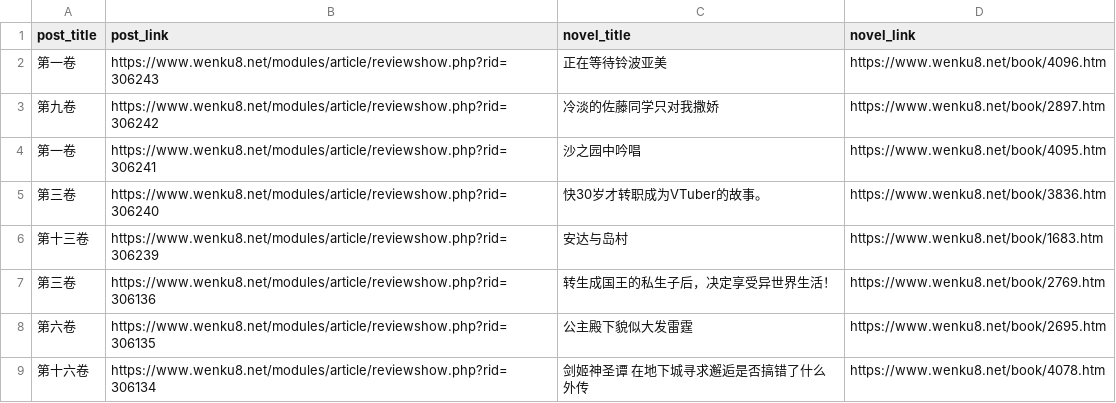
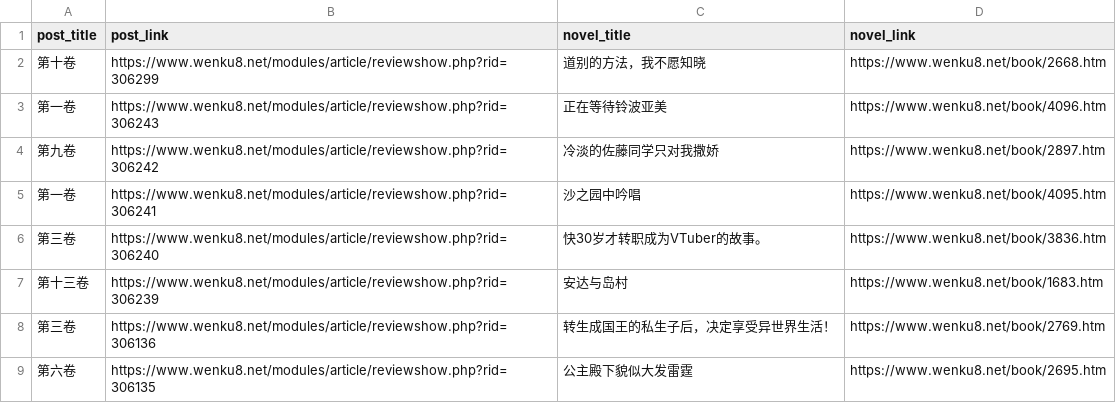
Before and after one commit to mojimoon/wenku8, a CSV file: out/post_list.csv, drawn as a sheet; only a part is shown; the shorter side is filled out with more unchanged rows; the diff names each change by its address in the sheet, - before the commit and + after, or states it on an @@ line.

```diff
--- a/out/post_list.csv
+++ b/out/post_list.csv
+row 2: 第十卷 | https://www.wenku8.net/modules/article/reviewshow.php?rid=306299 | 道别的方法，我不愿知晓 | https://www.wenku8.net/book/2668.htm
```
Also changed, not shown: out/merged.csv, 3 other files.
